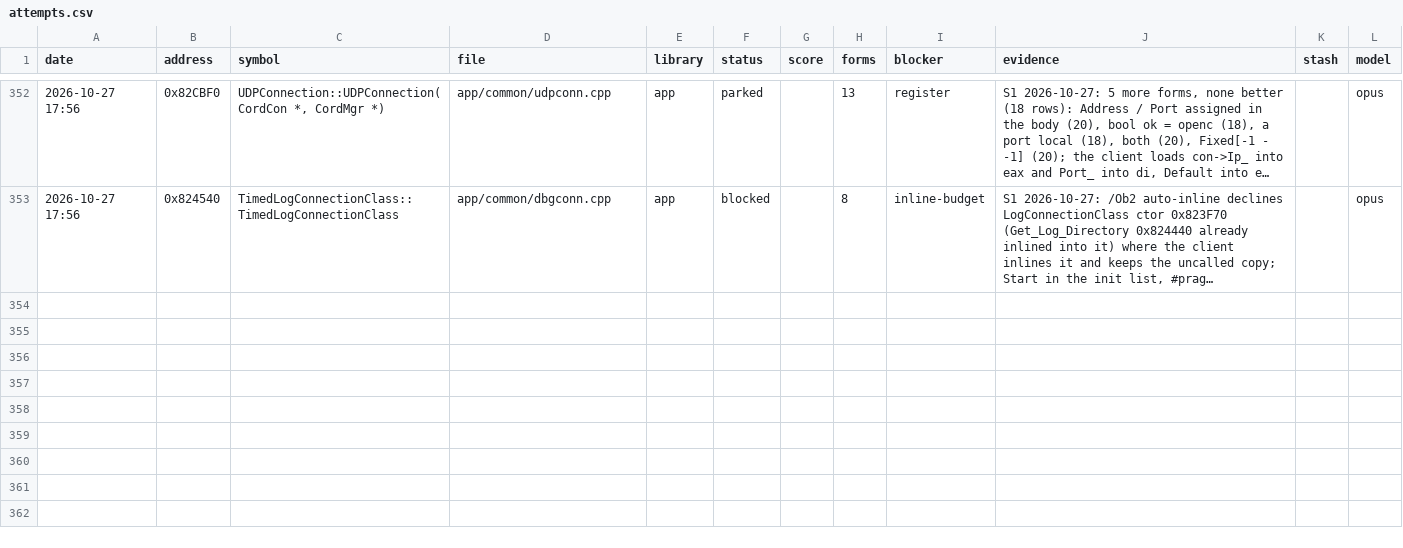
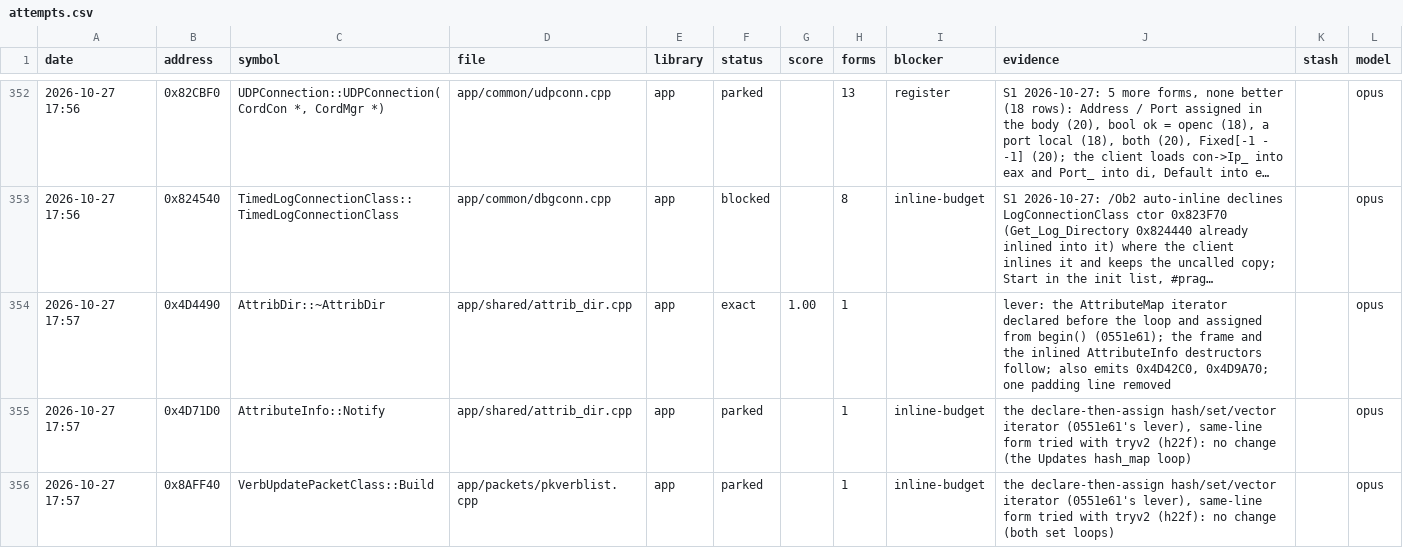
Before and after one commit to Open-EnB/EnB, a CSV file: docs/data/attempts.csv, drawn as a sheet; only a part is shown, gaps mark what is left out; long unchanged cells end in …; the diff covers the shown part only; the diff names each change by its address in the sheet, - before the commit and + after, or states it on an @@ line.

```diff
--- a/docs/data/attempts.csv
+++ b/docs/data/attempts.csv
+row 354: 2026-10-27 17:57 | 0x4D4490 | AttribDir::~AttribDir | app/shared/attrib_dir.cpp | app | exact | 1.00 | 1 |  | lever: the AttributeMap iterator declared before the loop and assigned from begin() (0551e61); the frame and the inlined AttributeInfo destructors follow; also emits 0x4D42C0, 0x4D9A70; one padding line removed |  | opus
+row 355: 2026-10-27 17:57 | 0x4D71D0 | AttributeInfo::Notify | app/shared/attrib_dir.cpp | app | parked |  | 1 | inline-budget | the declare-then-assign hash/set/vector iterator (0551e61's lever), same-line form tried with tryv2 (h22f): no change (the Updates hash_map loop) |  | opus
+row 356: 2026-10-27 17:57 | 0x8AFF40 | VerbUpdatePacketClass::Build | app/packets/pkverblist.cpp | app | parked |  | 1 | inline-budget | the declare-then-assign hash/set/vector iterator (0551e61's lever), same-line form tried with tryv2 (h22f): no change (both set loops) |  | opus
```
Also changed, not shown: 3 added rows elsewhere in this file, 3 other files.
